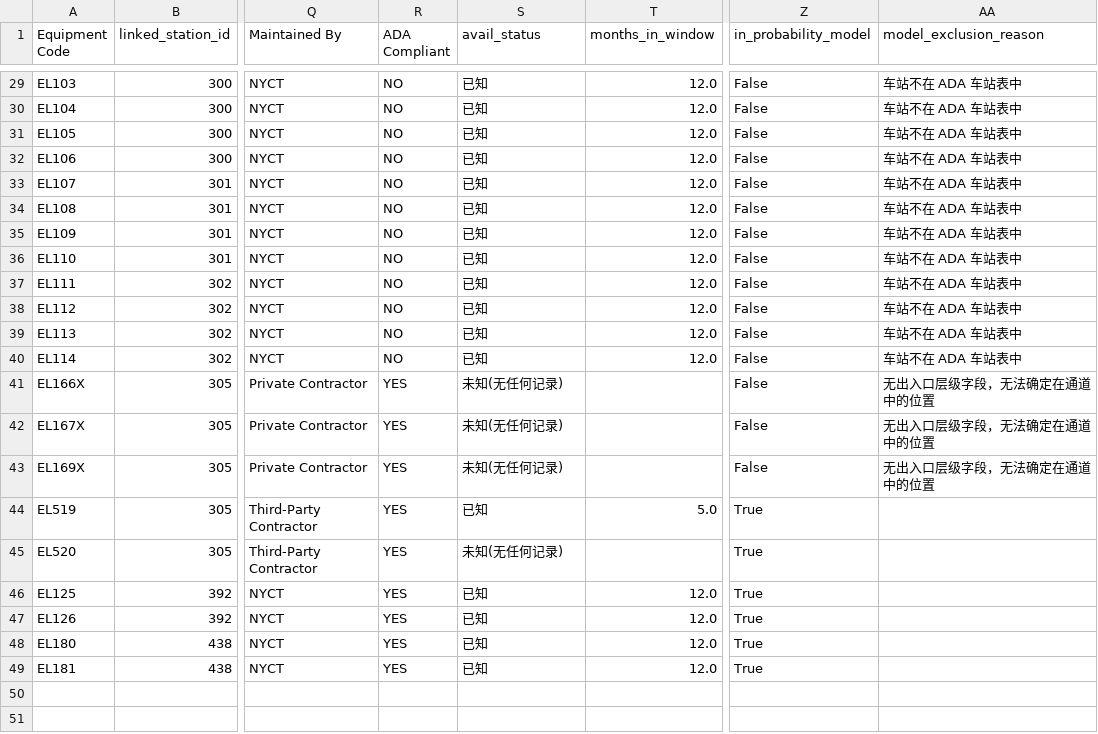
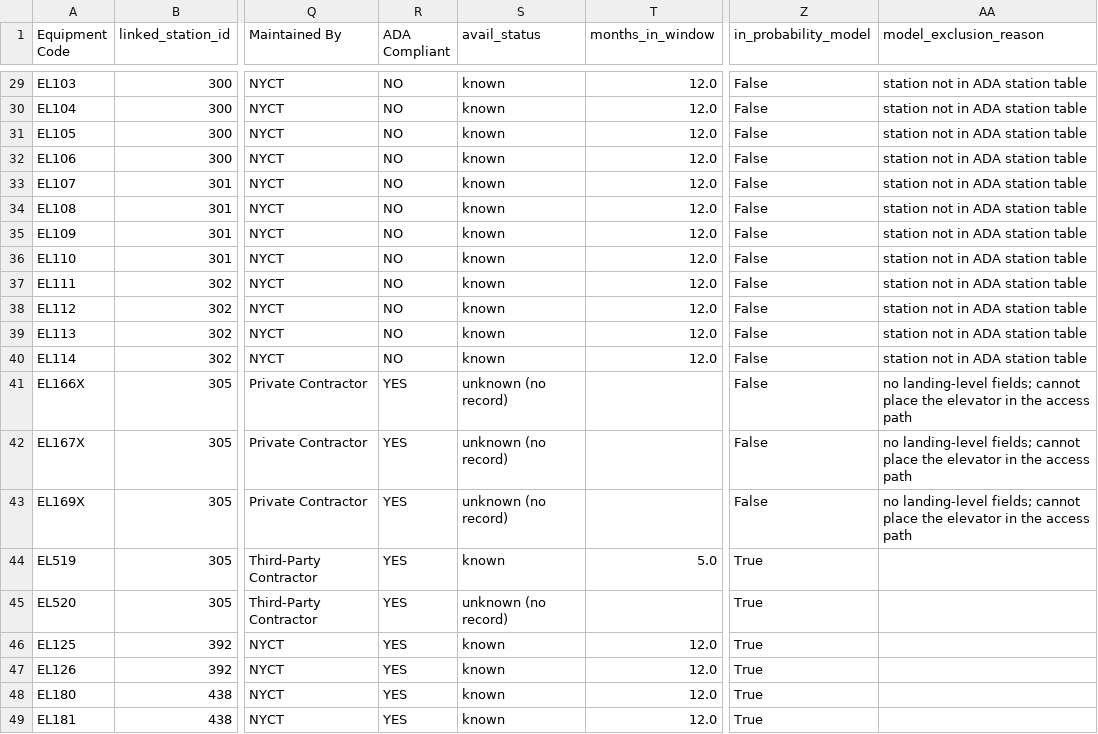
Before and after one commit to violetttttt1/GeoAI-Manhattan-Hospital-Access, a CSV file: data/clean/elevator_detail.csv, drawn as a sheet; only a part is shown, gaps mark what is left out; the diff covers the shown part only; the diff names each change by its address in the sheet, - before the commit and + after, or states it on an @@ line.

```diff
--- a/data/clean/elevator_detail.csv
+++ b/data/clean/elevator_detail.csv
-S29:S40 (avail_status): 已知
+S29:S40 (avail_status): known
-AA29:AA40 (model_exclusion_reason): 车站不在 ADA 车站表中
+AA29:AA40 (model_exclusion_reason): station not in ADA station table
-S41:S43 (avail_status): 未知(无任何记录)
+S41:S43 (avail_status): unknown (no record)
-AA41:AA43 (model_exclusion_reason): 无出入口层级字段，无法确定在通道中的位置
+AA41:AA43 (model_exclusion_reason): no landing-level fields; cannot place the elevator in the access path
-S44 (avail_status): 已知
+S44 (avail_status): known
-S45 (avail_status): 未知(无任何记录)
+S45 (avail_status): unknown (no record)
-S46:S49 (avail_status): 已知
+S46:S49 (avail_status): known
```
Also changed, not shown: 43 edited cells elsewhere in this file, data/clean/elevators_assigned_by_coordinates.csv, data/clean/station_table.csv, 14 other files.
